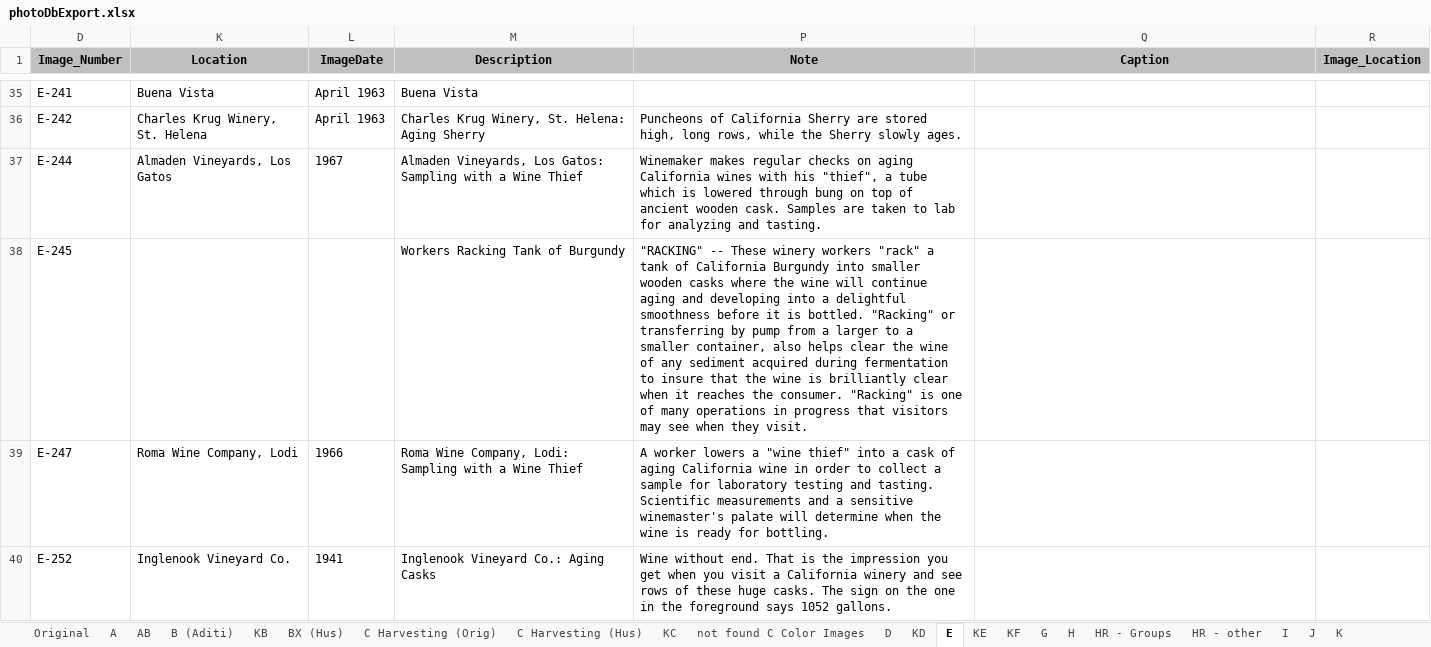
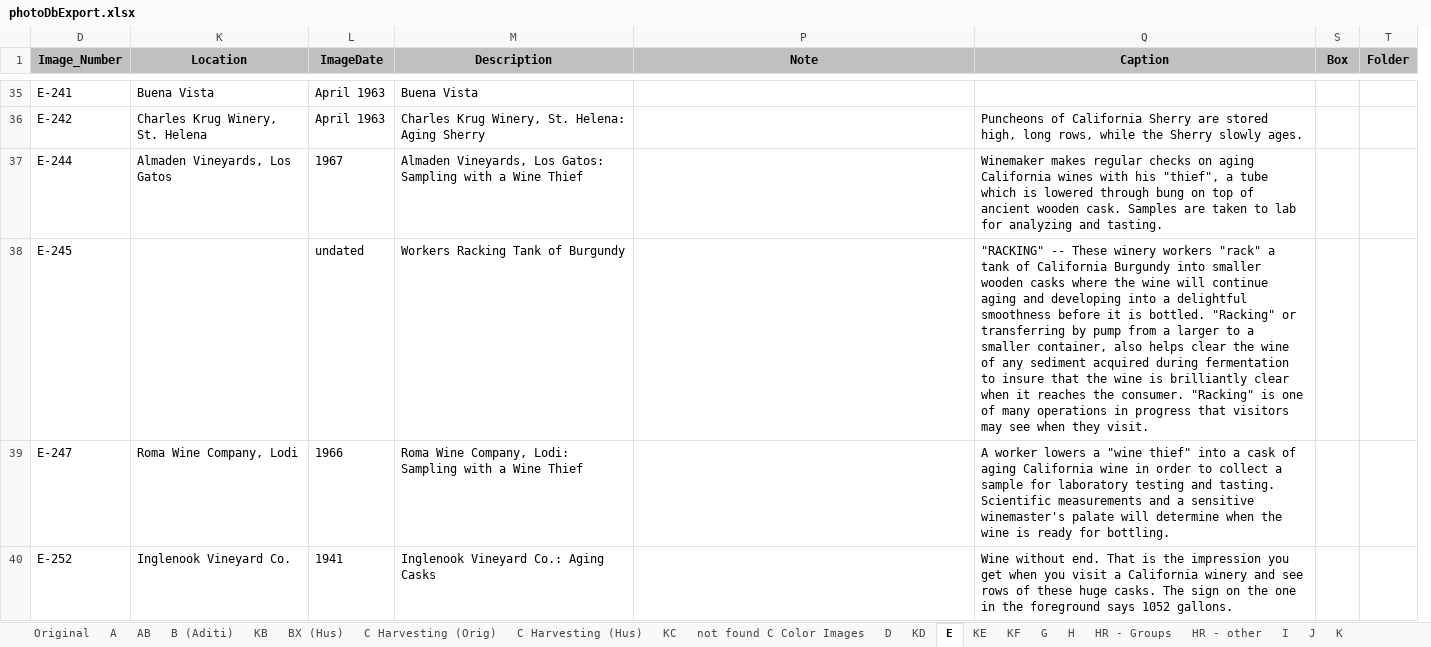
Before and after one commit to lizcphillips/UCD-WineInstitute, an Excel workbook: photoDbExport.xlsx, sheet E, drawn as a sheet; only a part is shown, gaps mark what is left out; values as stored, in another font and other column widths than the file's, no borders; removed rows and columns are numbered as before the commit, all else as after; the diff covers the shown part only; the diff names each change by its address in the sheet, - before the commit and + after, or states it on an @@ line.

```diff
--- a/photoDbExport.xlsx (sheet E)
+++ b/photoDbExport.xlsx (sheet E)
@@ column R (Image_Location) hidden, empty @@
+column S (Box), empty
+column T (Folder), empty
-P36 (Note): Puncheons of California Sherry are stored high, long rows, while the Sherry slowly ages.
+P36 (Note): (empty)
-Q36 (Caption): (empty)
+Q36 (Caption): Puncheons of California Sherry are stored high, long rows, while the Sherry slowly ages.
-P37 (Note): Winemaker makes regular checks on aging California wines with his "thief", a tube which is lowered through bung on top of ancient wooden cask. Samples are taken to lab for analyzing and tasting.
+P37 (Note): (empty)
-Q37 (Caption): (empty)
+Q37 (Caption): Winemaker makes regular checks on aging California wines with his "thief", a tube which is lowered through bung on top of ancient wooden cask. Samples are taken to lab for analyzing and tasting.
-L38 (ImageDate): (empty)
+L38 (ImageDate): undated
-P38 (Note): "RACKING" -- These winery workers "rack" a tank of California Burgundy into smaller wooden casks where the wine will continue aging and developing into a delightful smoothness before it is bottled. "Racking" or transferring by pump from a larger to a smaller container, also helps clear the wine of any sediment acquired during fermentation to insure that the wine is brilliantly clear when it reaches the consumer. "Racking" is one of many operations in progress that visitors may see when they visit.
+P38 (Note): (empty)
-Q38 (Caption): (empty)
+Q38 (Caption): "RACKING" -- These winery workers "rack" a tank of California Burgundy into smaller wooden casks where the wine will continue aging and developing into a delightful smoothness before it is bottled. "Racking" or transferring by pump from a larger to a smaller container, also helps clear the wine of any sediment acquired during fermentation to insure that the wine is brilliantly clear when it reaches the consumer. "Racking" is one of many operations in progress that visitors may see when they visit.
-P39 (Note): A worker lowers a "wine thief" into a cask of aging California wine in order to collect a sample for laboratory testing and tasting. Scientific measurements and a sensitive winemaster's palate will determine when the wine is ready for bottling.
+P39 (Note): (empty)
-Q39 (Caption): (empty)
+Q39 (Caption): A worker lowers a "wine thief" into a cask of aging California wine in order to collect a sample for laboratory testing and tasting. Scientific measurements and a sensitive winemaster's palate will determine when the wine is ready for bottling.
-P40 (Note): Wine without end. That is the impression you get when you visit a California winery and see rows of these huge casks. The sign on the one in the foreground says 1052 gallons.
+P40 (Note): (empty)
-Q40 (Caption): (empty)
+Q40 (Caption): Wine without end. That is the impression you get when you visit a California winery and see rows of these huge casks. The sign on the one in the foreground says 1052 gallons.
```
Also changed, not shown: 1 added row, 1 removed row, 151 edited cells and cell formats elsewhere in this sheet, sheet Original, sheet KE, hidden cells.
